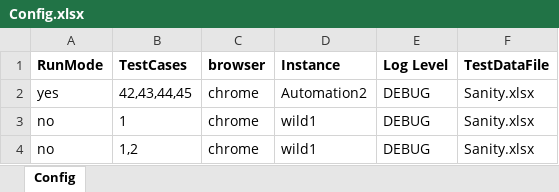
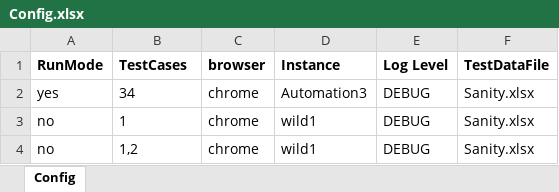
Before and after one commit to sandeepdoddi14/yetendra, an Excel workbook: leave/src/main/resources/Config.xlsx, sheet Config, drawn as a sheet; values as stored, in another font and other column widths than the file's, no borders; the diff names each change by its address in the sheet, - before the commit and + after, or states it on an @@ line.

```diff
--- a/leave/src/main/resources/Config.xlsx (sheet Config)
+++ b/leave/src/main/resources/Config.xlsx (sheet Config)
-B2 (TestCases): 42,43,44,45
+B2 (TestCases): 34
-D2 (Instance): Automation2
+D2 (Instance): Automation3
```
Also changed, not shown: leave/src/main/resources/Sanity.xlsx, 9 other files.
